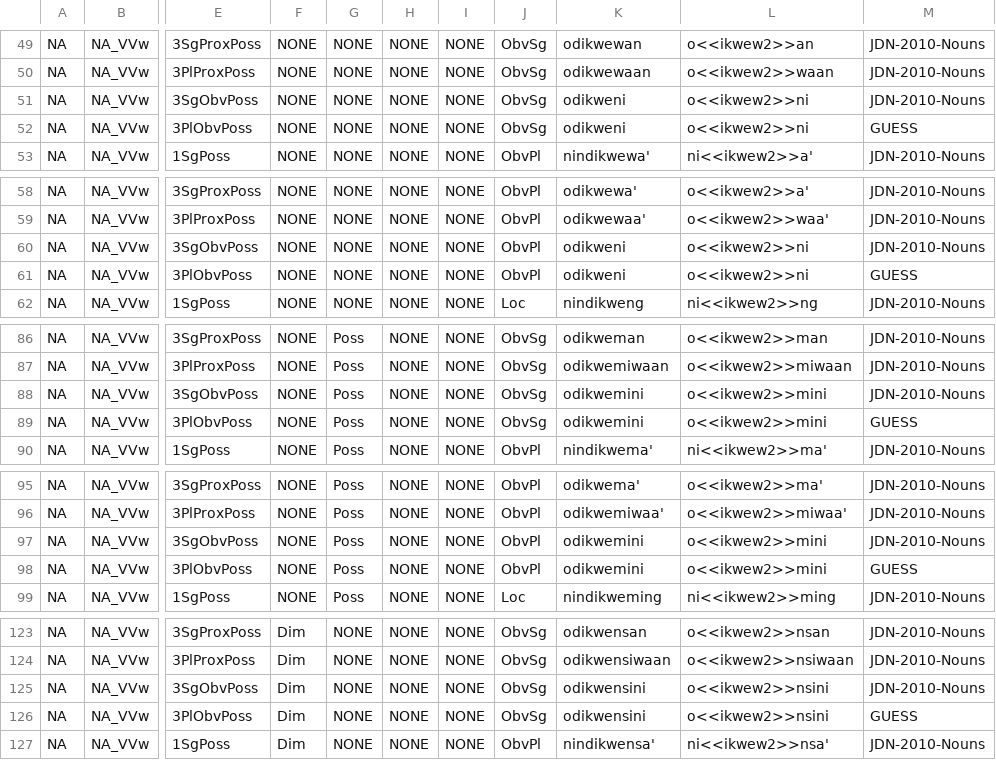
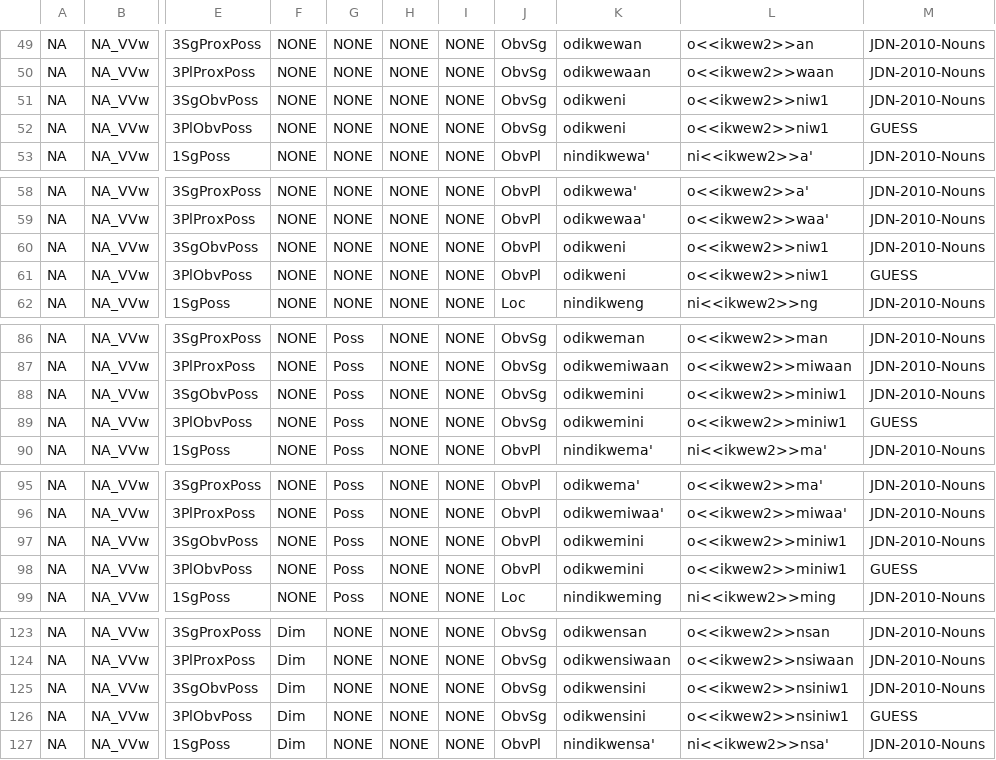
Before and after one commit to ELF-Lab/OjibweMorph, a CSV file: NounSpreadsheets/NA_VVw.csv, drawn as a sheet; only a part is shown, gaps mark what is left out; the diff covers the shown part only; the diff names each change by its address in the sheet, - before the commit and + after, or states it on an @@ line.

```diff
--- a/NounSpreadsheets/NA_VVw.csv
+++ b/NounSpreadsheets/NA_VVw.csv
-L51:L52: o<<ikwew2>>ni
+L51:L52: o<<ikwew2>>niw1
-L60:L61: o<<ikwew2>>ni
+L60:L61: o<<ikwew2>>niw1
-L88:L89: o<<ikwew2>>mini
+L88:L89: o<<ikwew2>>miniw1
-L97:L98: o<<ikwew2>>mini
+L97:L98: o<<ikwew2>>miniw1
-L125:L126: o<<ikwew2>>nsini
+L125:L126: o<<ikwew2>>nsiniw1
```
Also changed, not shown: 22 edited cells elsewhere in this file, NounSpreadsheets/NA_Vw.csv.
